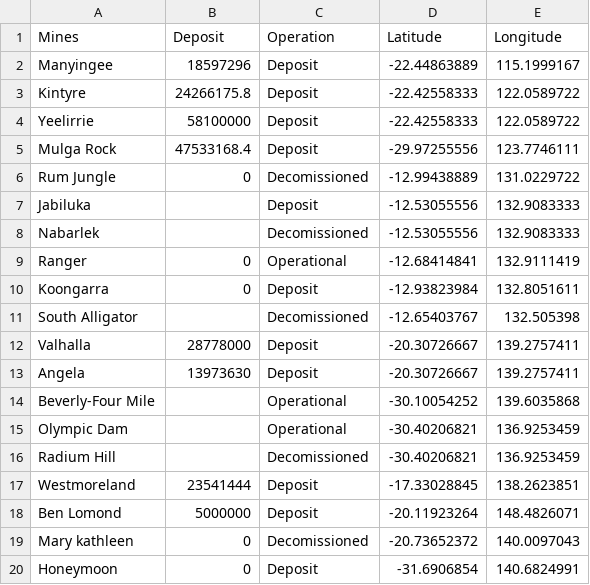
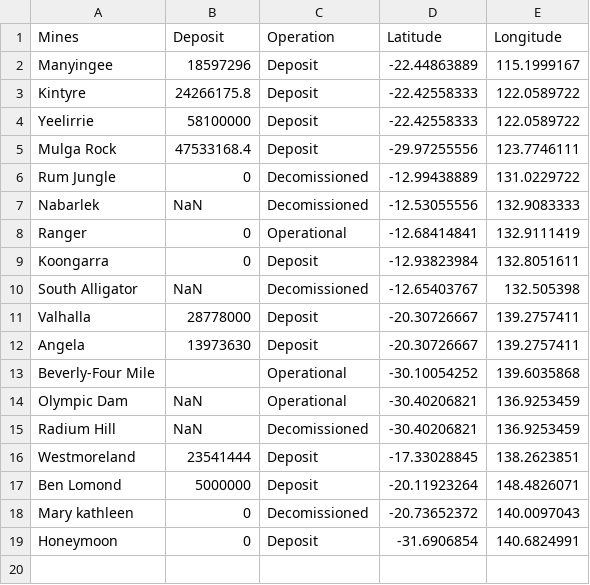
Before and after one commit to Nigel-Lam/FIT3179A2, a CSV file: Datasets/UraniumLocation.csv, drawn as a sheet.

Commit message:
Update UraniumLocation.csv

```diff
--- a/Datasets/UraniumLocation.csv
+++ b/Datasets/UraniumLocation.csv
@@ -6,7 +6,6 @@ Mulga Rock,47533168.4,Deposit,-29.97255556,123.7746111
 Rum Jungle,0,Decomissioned,-12.99438889,131.0229722
-Jabiluka,,Deposit,-12.53055556,132.9083333
-Nabarlek,,Decomissioned,-12.53055556,132.9083333
+Nabarlek,NaN,Decomissioned,-12.53055556,132.9083333
 Ranger,0,Operational,-12.68414841,132.9111419
 Koongarra,0,Deposit,-12.93823984,132.8051611
-South Alligator,,Decomissioned,-12.65403767,132.505398
+South Alligator,NaN,Decomissioned,-12.65403767,132.505398
 Valhalla,28778000,Deposit,-20.30726667,139.2757411
@@ -14,4 +13,4 @@ Angela,13973630,Deposit,-20.30726667,139.2757411
 Beverly-Four Mile,,Operational,-30.10054252,139.6035868
-Olympic Dam,,Operational,-30.40206821,136.9253459
-Radium Hill,,Decomissioned,-30.40206821,136.9253459
+Olympic Dam,NaN,Operational,-30.40206821,136.9253459
+Radium Hill,NaN,Decomissioned,-30.40206821,136.9253459
 Westmoreland,23541444,Deposit,-17.33028845,138.2623851
```
